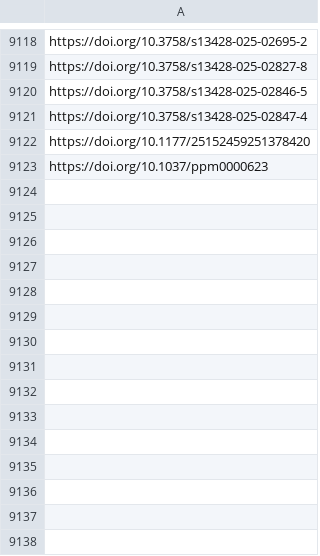
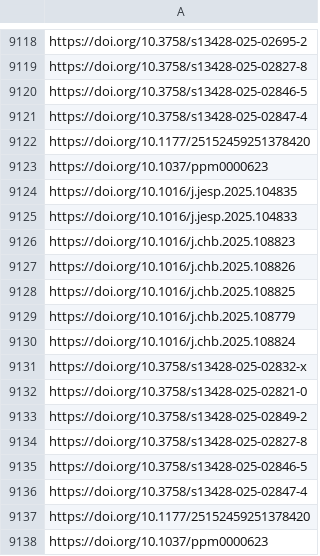
Before and after one commit to jacob-long/picnic, a CSV file: memory/psych_urls.csv, drawn as a sheet; only a part is shown, gaps mark what is left out; the diff names each change by its address in the sheet, - before the commit and + after, or states it on an @@ line.

```diff
--- a/memory/psych_urls.csv
+++ b/memory/psych_urls.csv
+row 9124: https://doi.org/10.1016/j.jesp.2025.104835
+row 9125: https://doi.org/10.1016/j.jesp.2025.104833
+row 9126: https://doi.org/10.1016/j.chb.2025.108823
+row 9127: https://doi.org/10.1016/j.chb.2025.108826
+row 9128: https://doi.org/10.1016/j.chb.2025.108825
+row 9129: https://doi.org/10.1016/j.chb.2025.108779
+row 9130: https://doi.org/10.1016/j.chb.2025.108824
+row 9131: https://doi.org/10.3758/s13428-025-02832-x
+row 9132: https://doi.org/10.3758/s13428-025-02821-0
+row 9133: https://doi.org/10.3758/s13428-025-02849-2
+row 9134: https://doi.org/10.3758/s13428-025-02827-8
+row 9135: https://doi.org/10.3758/s13428-025-02846-5
+row 9136: https://doi.org/10.3758/s13428-025-02847-4
+row 9137: https://doi.org/10.1177/25152459251378420
+row 9138: https://doi.org/10.1037/ppm0000623
```
Also changed, not shown: memory/communication_urls.csv, memory/po_urls.csv, 11 other files.
